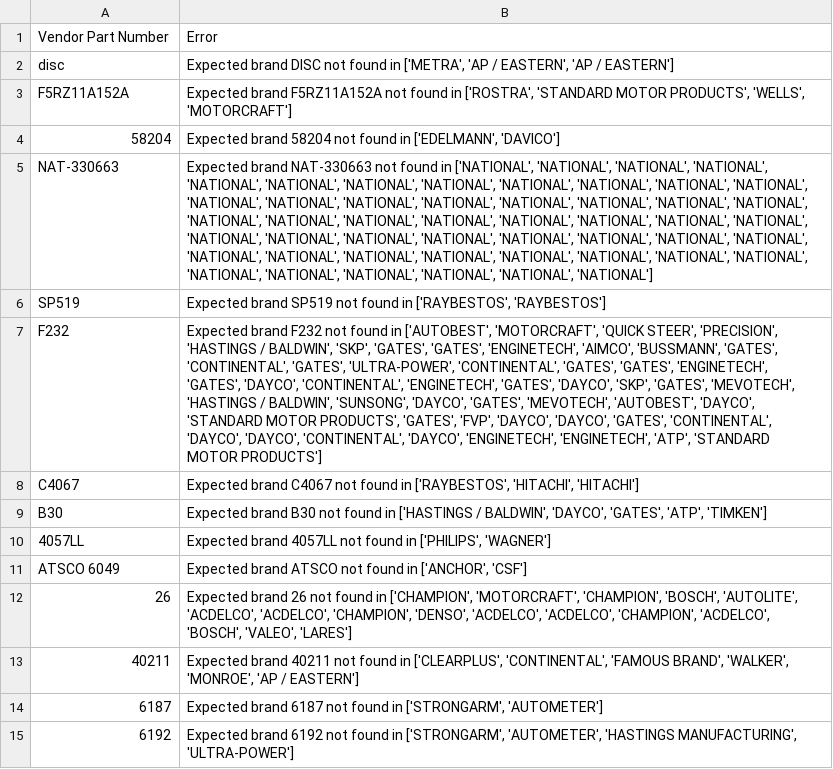
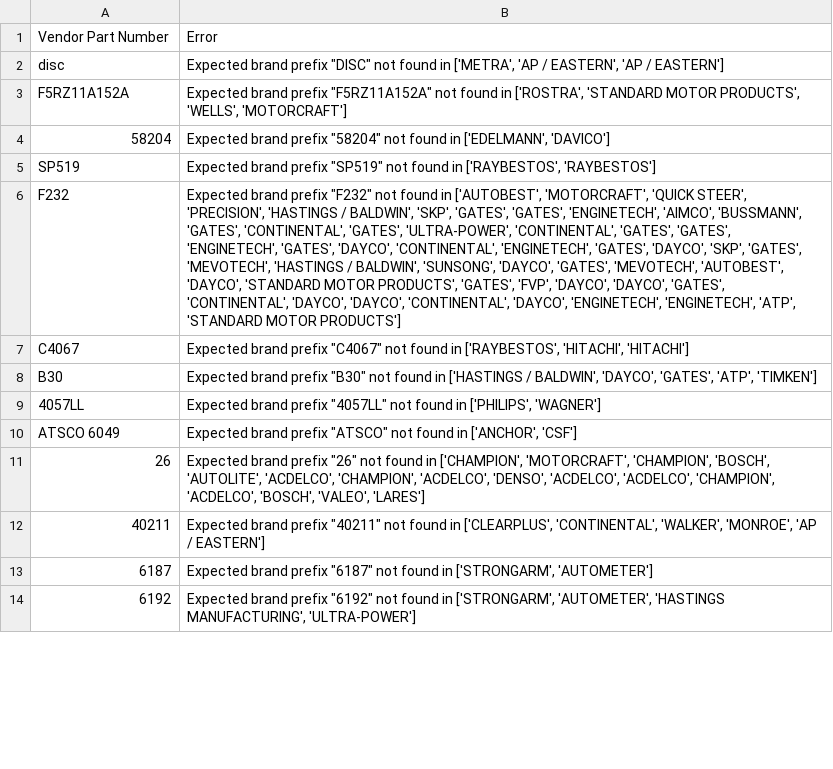
Before and after one commit to BrandonTrapp88/rockauto, a CSV file: multi_result_error_log.csv, drawn as a sheet; only a part is shown; removed rows and columns are numbered as before the commit, all else as after; the diff covers the shown part only; the diff names each change by its address in the sheet, - before the commit and + after, or states it on an @@ line.

```diff
--- a/multi_result_error_log.csv
+++ b/multi_result_error_log.csv
-B2: Expected brand DISC not found…
+B2: Expected brand prefix "DISC" not found…
-B3: Expected brand F5RZ11A152A not found…
+B3: Expected brand prefix "F5RZ11A152A" not found…
-B4: Expected brand 58204 not found…
+B4: Expected brand prefix "58204" not found…
-row 5: NAT-330663 | Expected brand NAT-330663 not found in ['NATIONAL', 'NATIONAL', 'NATIONAL', 'NATIONAL', 'NATIONAL', 'NATIONAL', 'NATIONAL', 'NATIONAL', 'NATIONAL', 'NATIONAL', 'NATIONAL', 'NATIONAL', 'NATIONAL', 'NATIONAL', 'NATIONAL', 'NATIONAL', 'NATIONAL', 'NATIONAL', 'NATIONAL', 'NATIONAL', 'NATIONAL', 'NATIONAL', 'NATIONAL', 'NATIONAL', 'NATIONAL', 'NATIONAL', 'NATIONAL', 'NATIONAL', 'NATIONAL', 'NATIONAL', 'NATIONAL', 'NATIONAL', 'NATIONAL', 'NATIONAL', 'NATIONAL', 'NATIONAL', 'NATIONAL', 'NATIONAL', 'NATIONAL', 'NATIONAL', 'NATIONAL', 'NATIONAL', 'NATIONAL', 'NATIONAL', 'NATIONAL', 'NATIONAL', 'NATIONAL', 'NATIONAL', 'NATIONAL', 'NATIONAL']
-B5: Expected brand SP519 not found…
+B5: Expected brand prefix "SP519" not found…
-B6: Expected brand F232 not found…
+B6: Expected brand prefix "F232" not found…
-B7: Expected brand C4067 not found…
+B7: Expected brand prefix "C4067" not found…
-B8: Expected brand B30 not found…
+B8: Expected brand prefix "B30" not found…
-B9: Expected brand 4057LL not found…
+B9: Expected brand prefix "4057LL" not found…
-B10: Expected brand ATSCO not found…
+B10: Expected brand prefix "ATSCO" not found…
-B11: Expected brand 26 not found in ['CHAMPION', 'MOTORCRAFT', 'CHAMPION', 'BOSCH', 'AUTOLITE', 'ACDELCO', 'ACDELCO', 'CHAMPION', 'DENSO', 'ACDELCO',…
+B11: Expected brand prefix "26" not found in ['CHAMPION', 'MOTORCRAFT', 'CHAMPION', 'BOSCH', 'AUTOLITE', 'ACDELCO', 'CHAMPION', 'ACDELCO', 'DENSO', 'ACDELCO',…
-B12: Expected brand 40211 not found in ['CLEARPLUS', 'CONTINENTAL', 'FAMOUS BRAND', 'WALKER', 'MONROE',…
+B12: Expected brand prefix "40211" not found in ['CLEARPLUS', 'CONTINENTAL', 'WALKER', 'MONROE',…
-B13: Expected brand 6187 not found…
+B13: Expected brand prefix "6187" not found…
-B14: Expected brand 6192 not found…
+B14: Expected brand prefix "6192" not found…
```
Also changed, not shown: 1 added row and 110 edited cells elsewhere in this file, cleaned_part_numbers_with_prices.csv, not_found_error_log.csv.
